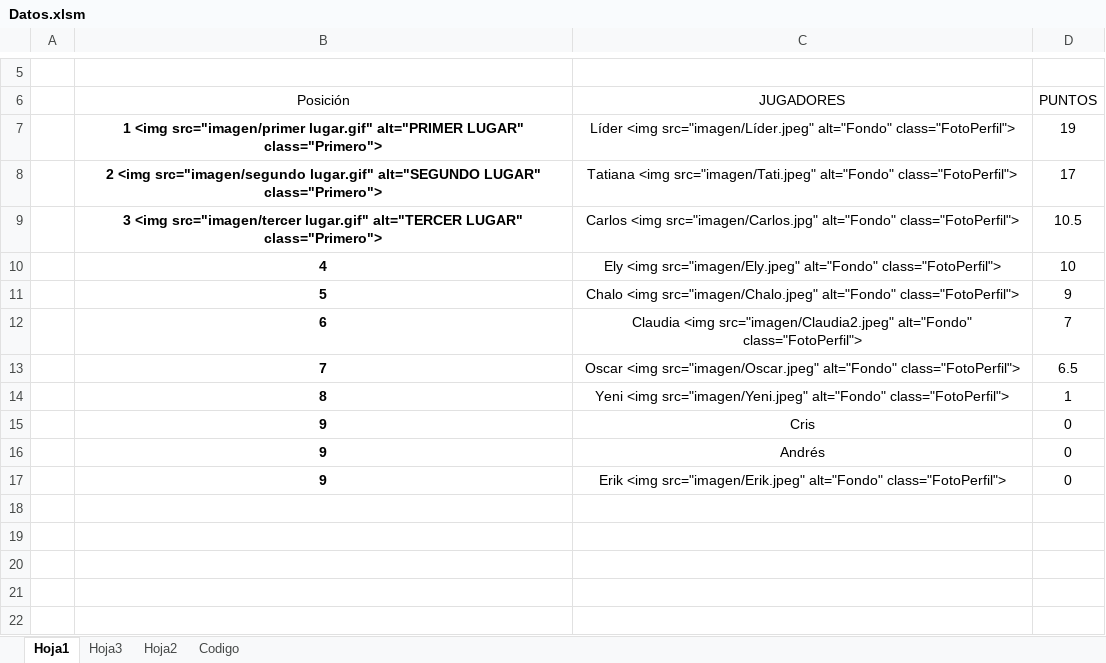
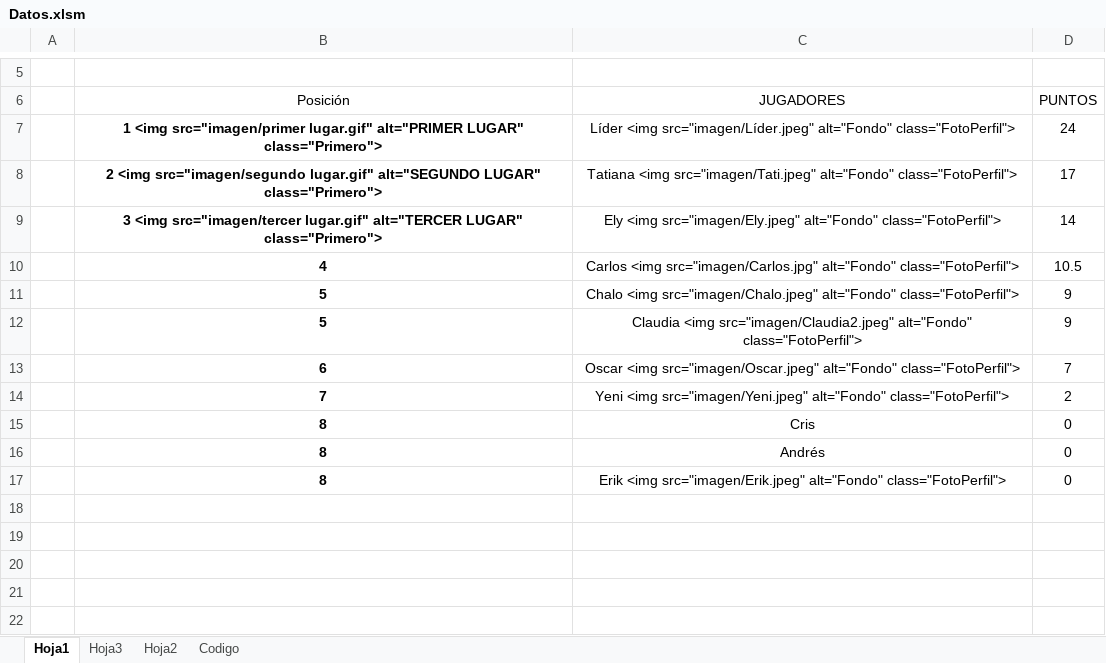
Before and after one commit to diacono81/WebLUdo, an Excel workbook: Datos.xlsm, sheet Hoja1, drawn as a sheet; only a part is shown, gaps mark what is left out; values as stored, in another font and other column widths than the file's, no borders; charts and pictures and table styles not drawn; removed rows and columns are numbered as before the commit, all else as after; the diff names each change by its address in the sheet, - before the commit and + after, or states it on an @@ line.

```diff
--- a/Datos.xlsm (sheet Hoja1)
+++ b/Datos.xlsm (sheet Hoja1)
-D7 (PUNTOS): 19
+D7 (PUNTOS): 24
+row 9:  | 3 <img src="imagen/tercer lugar.gif" alt="TERCER LUGAR" class="Primero"> | Ely <img src="imagen/Ely.jpeg" alt="Fondo" class="FotoPerfil"> | 14
-B10 (Posición): 3 <img src="imagen/tercer lugar.gif" alt="TERCER LUGAR" class="Primero">
+B10 (Posición): 4
-row 10:  | 4 | Ely <img src="imagen/Ely.jpeg" alt="Fondo" class="FotoPerfil"> | 10
+row 12:  | 5 | Claudia <img src="imagen/Claudia2.jpeg" alt="Fondo" class="FotoPerfil"> | 9
-C13 (JUGADORES): Claudia <img src="imagen/Claudia2.jpeg" alt="Fondo" class="FotoPerfil">
+C13 (JUGADORES): Oscar <img src="imagen/Oscar.jpeg" alt="Fondo" class="FotoPerfil">
-C14 (JUGADORES): Oscar <img src="imagen/Oscar.jpeg" alt="Fondo" class="FotoPerfil">
+C14 (JUGADORES): Yeni <img src="imagen/Yeni.jpeg" alt="Fondo" class="FotoPerfil">
-D14 (PUNTOS): 6.5
+D14 (PUNTOS): 2
-row 14:  | 8 | Yeni <img src="imagen/Yeni.jpeg" alt="Fondo" class="FotoPerfil"> | 1
-B15:B17 (Posición): 9
+B15:B17 (Posición): 8
```
Also changed, not shown: sheet Codigo, 2 other files.
